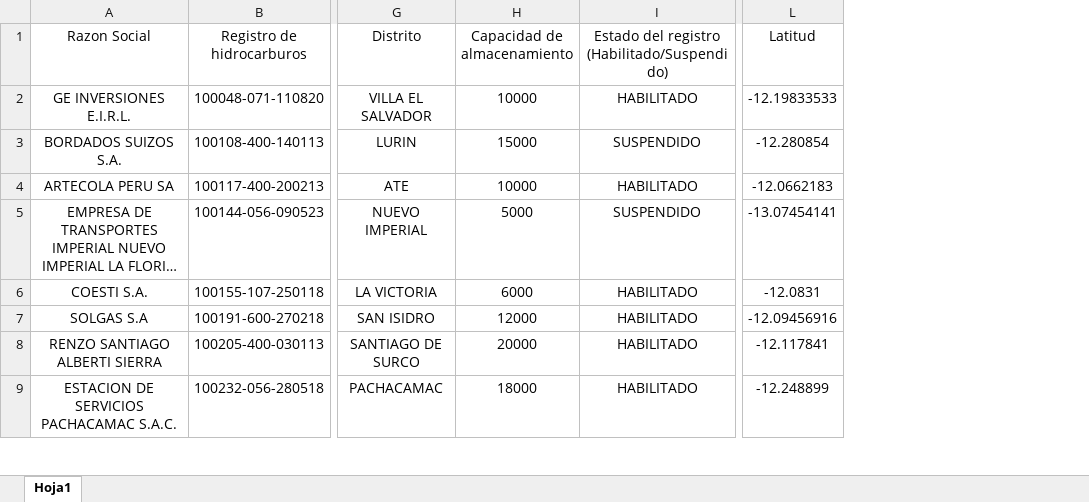
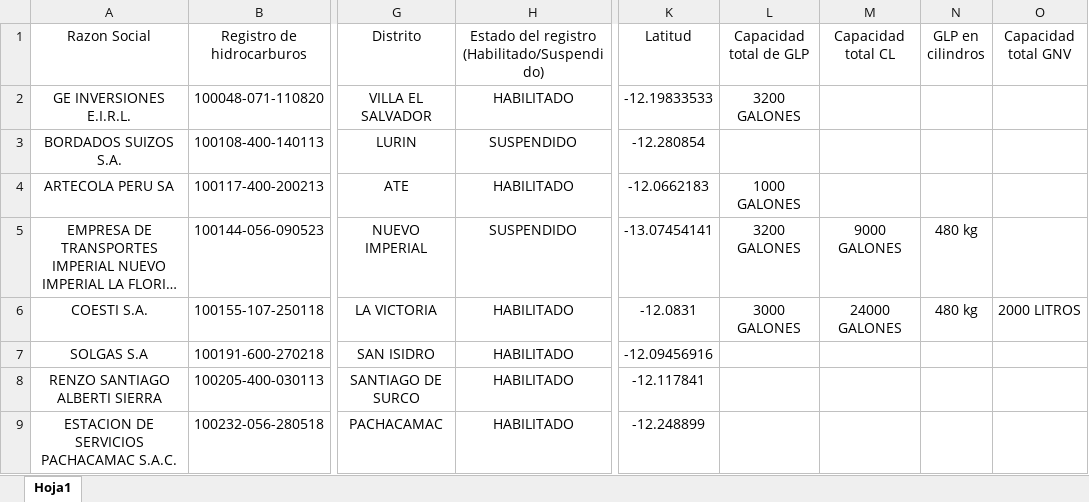
Before and after one commit to joselinomauriciotejada2301-cloud/mapa, an Excel workbook: Datosmapa.xlsx, sheet Hoja1, drawn as a sheet; only a part is shown, gaps mark what is left out; long unchanged cells end in …; values as stored, in another font and other column widths than the file's, no borders; table styles not drawn; removed rows and columns are numbered as before the commit, all else as after; the diff names each change by its address in the sheet, - before the commit and + after, or states it on an @@ line.

Commit message:
Add files via upload

```diff
--- a/Datosmapa.xlsx (sheet Hoja1)
+++ b/Datosmapa.xlsx (sheet Hoja1)
-column H (Capacidad de almacenamiento), rows 2-9: 10000 | 15000 | 10000 | 5000 | 6000 | 12000 | 20000 | 18000
+column L (Capacidad total de GLP), rows 2-6: 3200 GALONES |  | 1000 GALONES | 3200 GALONES | 3000 GALONES
+column M (Capacidad total CL), rows 5-6: 9000 GALONES | 24000 GALONES
+column N (GLP en cilindros), rows 5-6: 480 kg | 480 kg
+column O (Capacidad total GNV), row 6: 2000 LITROS
```
